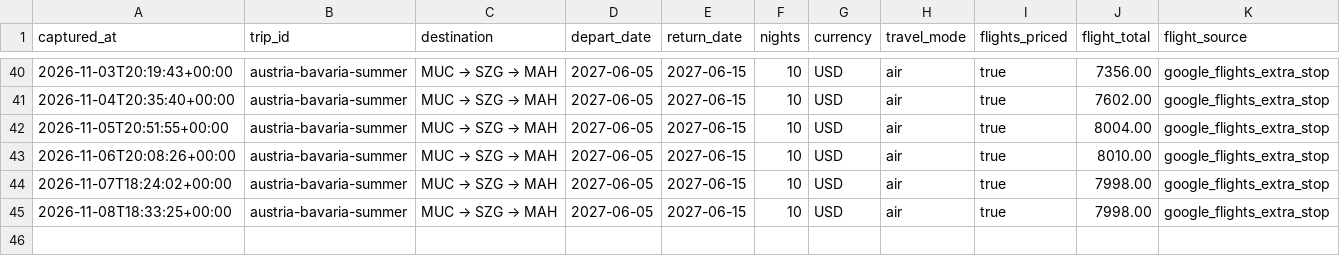
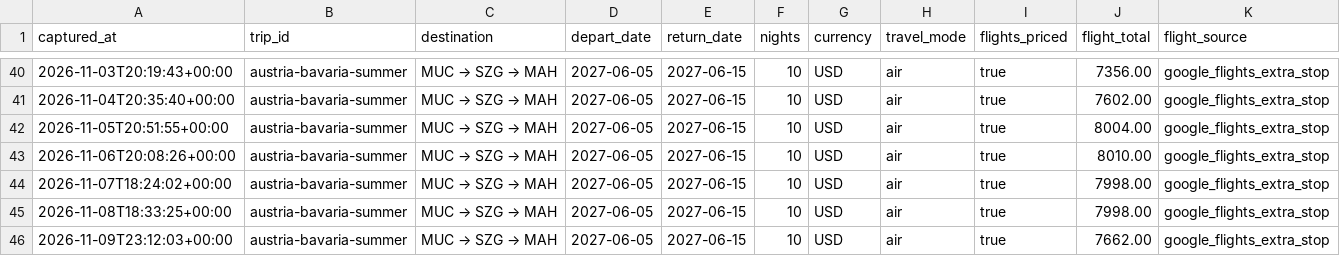
Before and after one commit to leeessner/Vacation-finder, a CSV file: data/history/austria-bavaria-summer.csv, drawn as a sheet; only a part is shown, gaps mark what is left out; rows hold the shown columns only; the diff names each change by its address in the sheet, - before the commit and + after, or states it on an @@ line.

```diff
--- a/data/history/austria-bavaria-summer.csv
+++ b/data/history/austria-bavaria-summer.csv
+row 46: 2026-11-09T23:12:03+00:00 | austria-bavaria-summer | MUC → SZG → MAH | 2027-06-05 | 2027-06-15 | 10 | USD | air | true | 7662.00 | google_flights_extra_stop
```
Also changed, not shown: data/history/florence-tuscany-summer.csv, data/history/greece-summer.csv, 41 other files.
